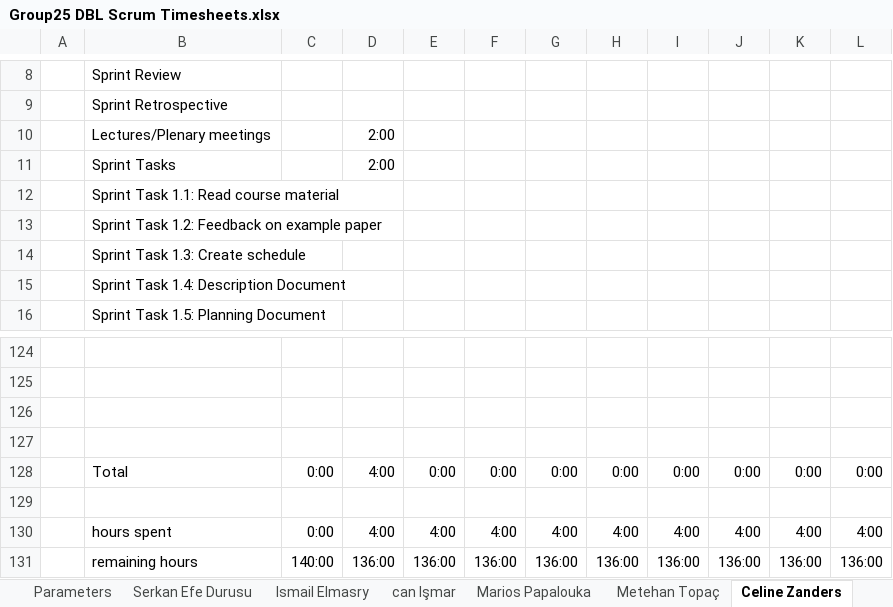
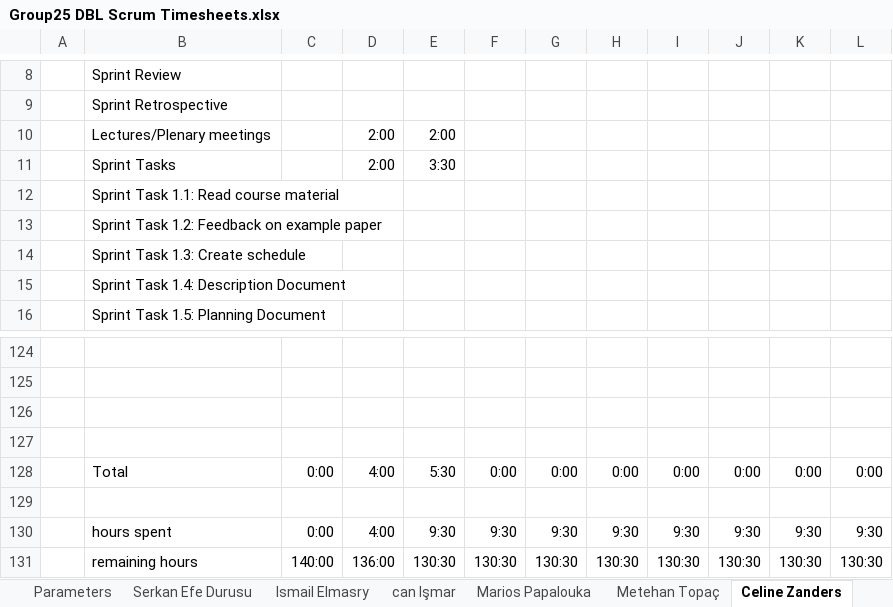
Before and after one commit to ismailelmasry/Embedded_system_group25, an Excel workbook: Sprint2/week3/Group25 DBL Scrum Timesheets.xlsx, sheet Celine Zanders, drawn as a sheet; only a part is shown, gaps mark what is left out; values as stored, in another font and other column widths than the file's, no borders; conditional formats not drawn; removed rows and columns are numbered as before the commit, all else as after; the diff names each change by its address in the sheet, - before the commit and + after, or states it on an @@ line.

Commit message:
timesheet filling ismail+celine

```diff
--- a/Sprint2/week3/Group25 DBL Scrum Timesheets.xlsx (sheet Celine Zanders)
+++ b/Sprint2/week3/Group25 DBL Scrum Timesheets.xlsx (sheet Celine Zanders)
-E10: (empty)
+E10: 2:00
-E11: (empty)
+E11: 3:30
-E128: 0:00
+E128: 5:30
-row 130:  | hours spent | 0:00 | 4:00 | 4:00 | 4:00 | 4:00 | 4:00 | 4:00 | 4:00 | 4:00 | 4:00
+row 130:  | hours spent | 0:00 | 4:00 | 9:30 | 9:30 | 9:30 | 9:30 | 9:30 | 9:30 | 9:30 | 9:30
-E131: 136:00
+E131: 130:30
-F131: 136:00
+F131: 130:30
-G131: 136:00
+G131: 130:30
-H131: 136:00
+H131: 130:30
-I131: 136:00
+I131: 130:30
-J131: 136:00
+J131: 130:30
-K131: 136:00
+K131: 130:30
-L131: 136:00
+L131: 130:30
```
Also changed, not shown: sheet Ismail Elmasry, sheet Totals, charts or pictures.
